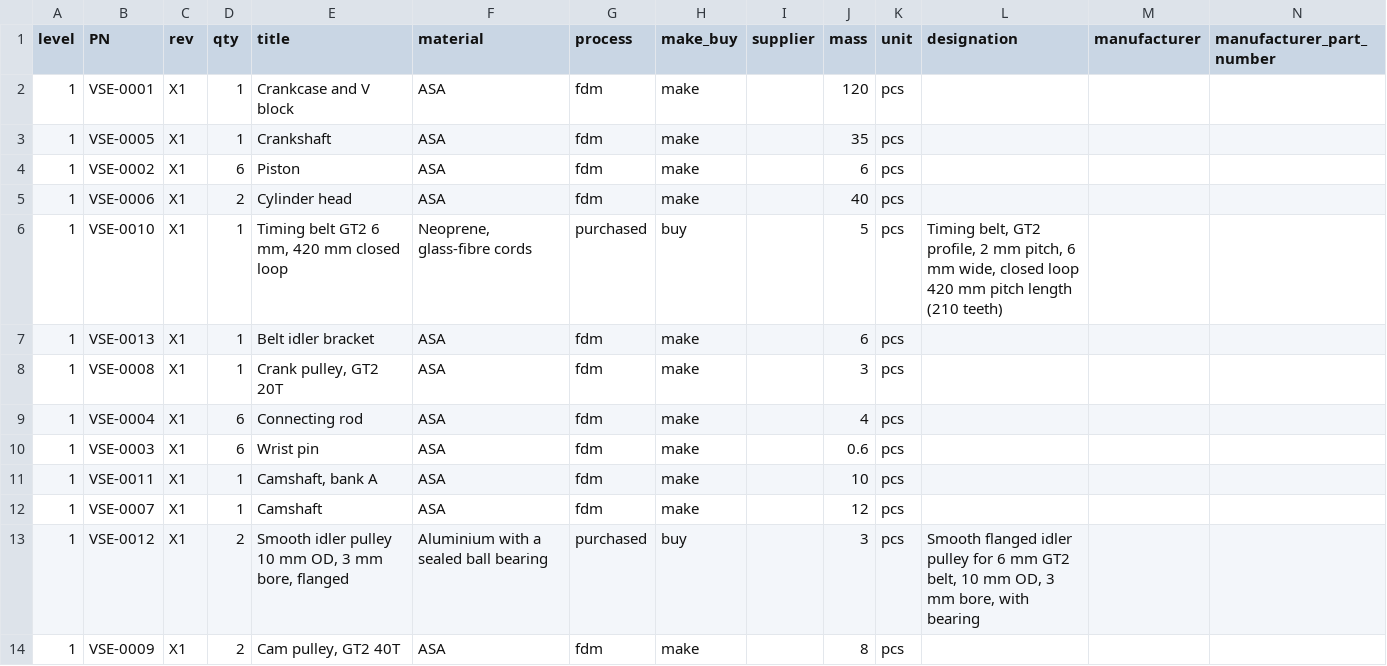
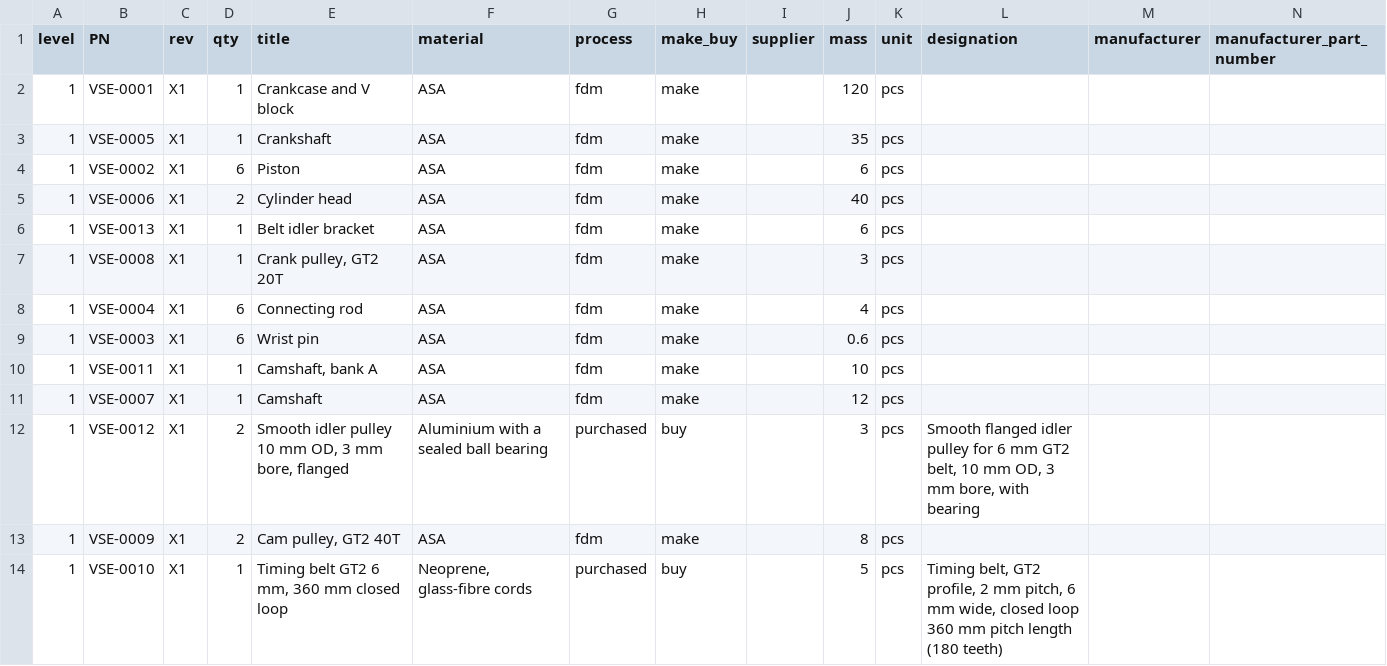
Before and after one commit to benchhand/benchhand, a CSV file: examples/v6-engine/hw/bom.csv, drawn as a sheet; only a part is shown; removed rows and columns are numbered as before the commit, all else as after; rows hold the shown columns only; the diff names each change by its address in the sheet, - before the commit and + after, or states it on an @@ line.

Commit message:
docs(examples): route the v6-engine belt over the idler and tensioner rollers
The VSE-0010 envelope now follows the serpentine path: tooth side on the three pulleys, back over both 10 mm rollers, which it touches. The routed path measures 352.4..365.9 mm of pitch length over the tensioner travel, so the 420 mm loop of DR-005 was 55 mm slack; the record now buys a 360 mm loop (180 teeth) and the bracket moves the tensioner axle to y -12.6, with a 30 mm plate. The belt hangs on a fixed joint to the idler instead of a zero-range revolute, so the example test asks the motion engine for the independent joints and gets J-001 alone.

```diff
--- a/examples/v6-engine/hw/bom.csv
+++ b/examples/v6-engine/hw/bom.csv
-row 6: 1 | VSE-0010 | X1 | 1 | Timing belt GT2 6 mm, 420 mm closed loop | Neoprene, glass-fibre cords | purchased | buy |  | 5 | pcs | Timing belt, GT2 profile, 2 mm pitch, 6 mm wide, closed loop 420 mm pitch length (210 teeth)
+row 14: 1 | VSE-0010 | X1 | 1 | Timing belt GT2 6 mm, 360 mm closed loop | Neoprene, glass-fibre cords | purchased | buy |  | 5 | pcs | Timing belt, GT2 profile, 2 mm pitch, 6 mm wide, closed loop 360 mm pitch length (180 teeth)
```
Also changed, not shown: 7 other files.
